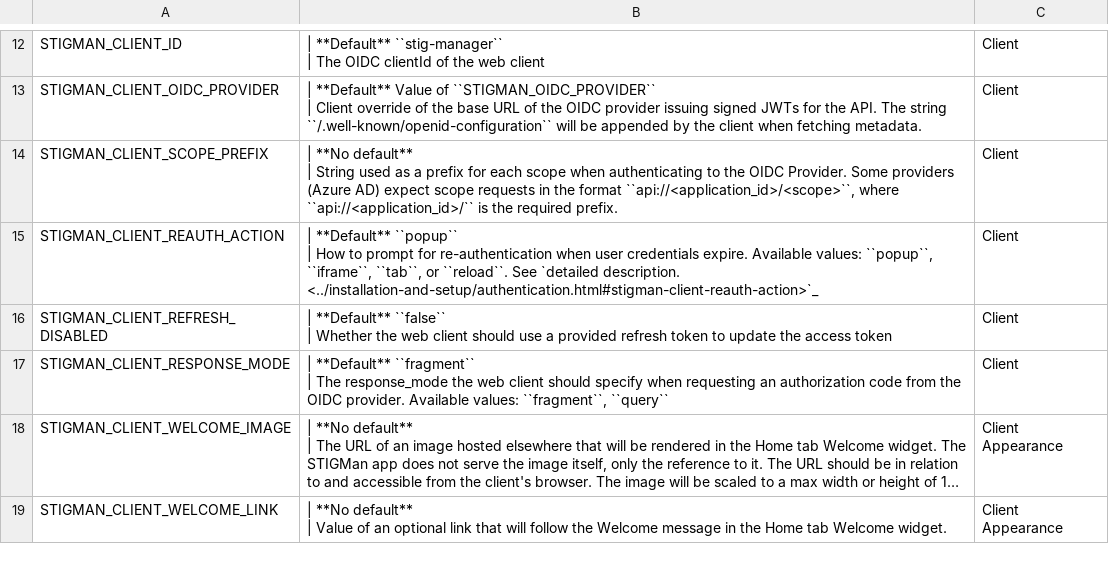
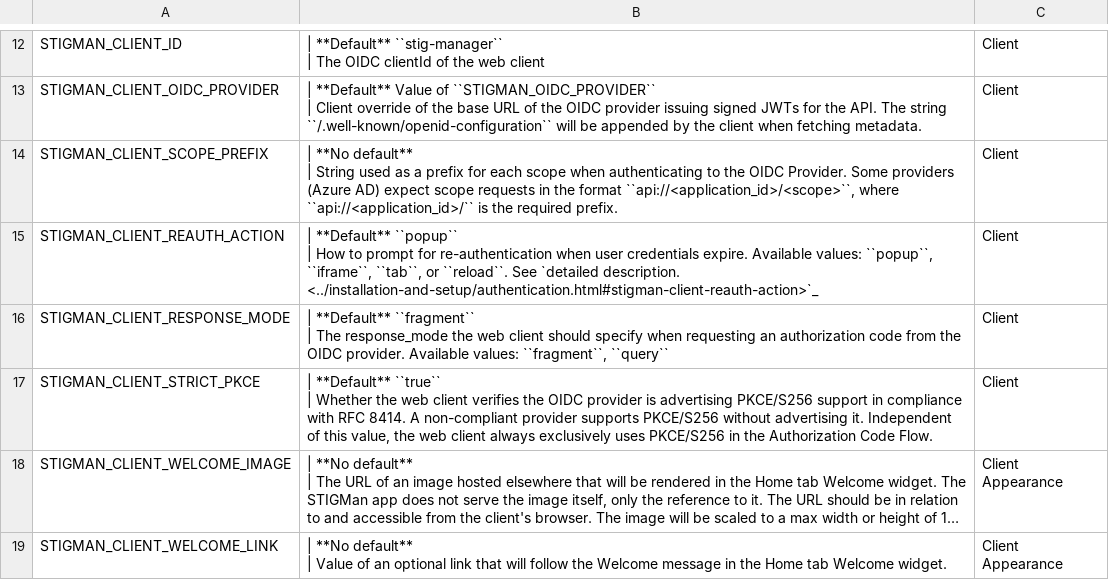
Before and after one commit to NUWCDIVNPT/stig-manager, a CSV file: docs/installation-and-setup/envvars.csv, drawn as a sheet; only a part is shown, gaps mark what is left out; long unchanged cells end in …; removed rows and columns are numbered as before the commit, all else as after; ↵ is a line break in a cell; the diff names each change by its address in the sheet, - before the commit and + after, or states it on an @@ line.

Commit message:
envvars and worker cleanup

```diff
--- a/docs/installation-and-setup/envvars.csv
+++ b/docs/installation-and-setup/envvars.csv
-row 16: STIGMAN_CLIENT_REFRESH_DISABLED | | **Default** ``false`` ↵ | Whether the web client should use a provided refresh token to update the access token | Client
+row 17: STIGMAN_CLIENT_STRICT_PKCE | | **Default** ``true`` ↵ | Whether the web client verifies the OIDC provider is advertising PKCE/S256 support in compliance with RFC 8414. A non-compliant provider supports PKCE/S256 without advertising it. Independent of this value, the web client always exclusively uses PKCE/S256 in the Authorization Code Flow. | Client
```
Also changed, not shown: 3 other files.
